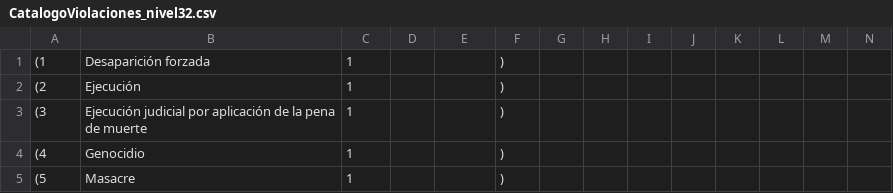
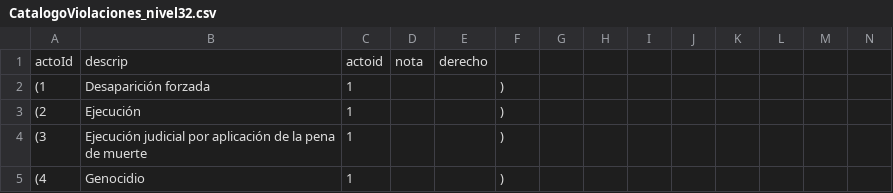
Before and after one commit to luisalein/idheas, a CSV file: statics/catalogos/catalogoviolaciones/CatalogoViolaciones_nivel32.csv, drawn as a sheet; only a part is shown; the shorter side is filled out with more unchanged rows; rows hold the shown columns only; the diff names each change by its address in the sheet, - before the commit and + after, or states it on an @@ line.

```diff
--- a/statics/catalogos/catalogoviolaciones/CatalogoViolaciones_nivel32.csv
+++ b/statics/catalogos/catalogoviolaciones/CatalogoViolaciones_nivel32.csv
+row 1: actoId | descrip | actoid | nota | derecho
```
Also changed, not shown: 8 other files.
